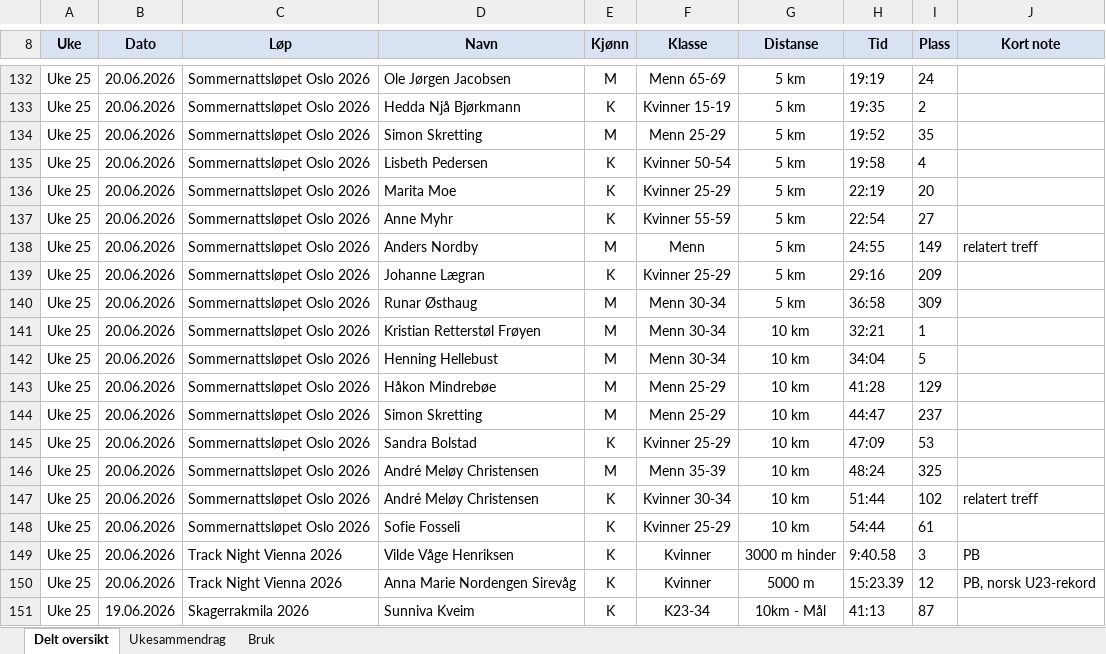
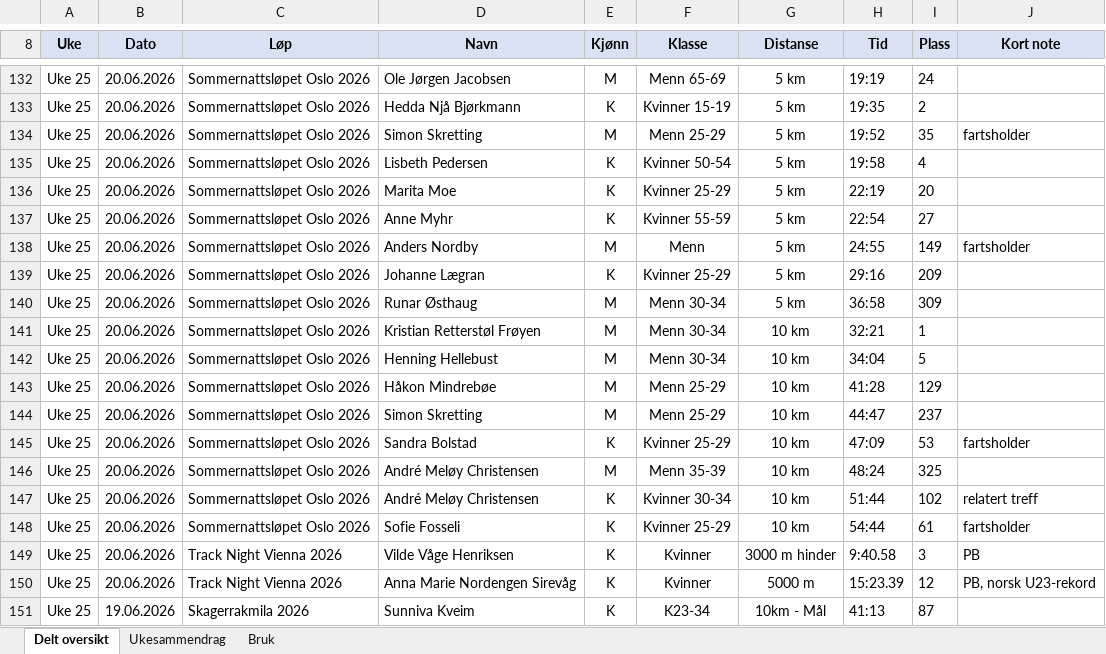
Before and after one commit to gustavByte/sk-vidar-2026-resultater, an Excel workbook: data/delt_oversikt/SK Vidar Langdistanse 2026.xlsx, sheet Delt oversikt, drawn as a sheet; only a part is shown, gaps mark what is left out; values as stored, in another font and other column widths than the file's, no borders; table styles not drawn; the diff names each change by its address in the sheet, - before the commit and + after, or states it on an @@ line.

Commit message:
Merk fartsholdere i Sommernattslopet

```diff
--- a/data/delt_oversikt/SK Vidar Langdistanse 2026.xlsx (sheet Delt oversikt)
+++ b/data/delt_oversikt/SK Vidar Langdistanse 2026.xlsx (sheet Delt oversikt)
-J134 (Kort note): (empty)
+J134 (Kort note): fartsholder
-J138 (Kort note): relatert treff
+J138 (Kort note): fartsholder
-J145 (Kort note): (empty)
+J145 (Kort note): fartsholder
-J148 (Kort note): (empty)
+J148 (Kort note): fartsholder
```
Also changed, not shown: 2 other files.
